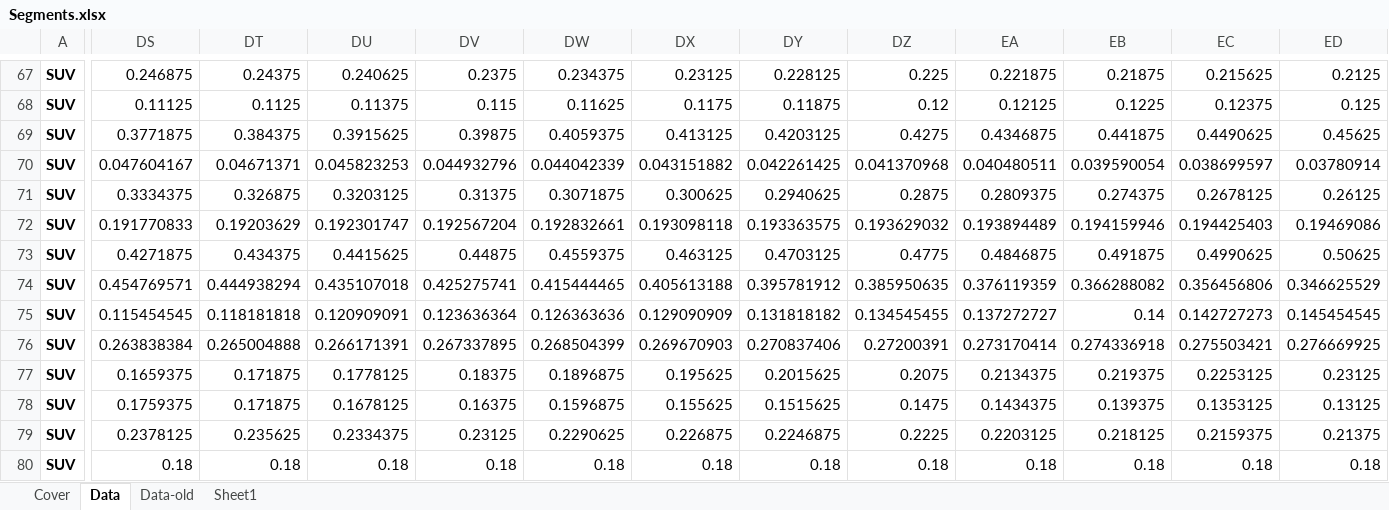
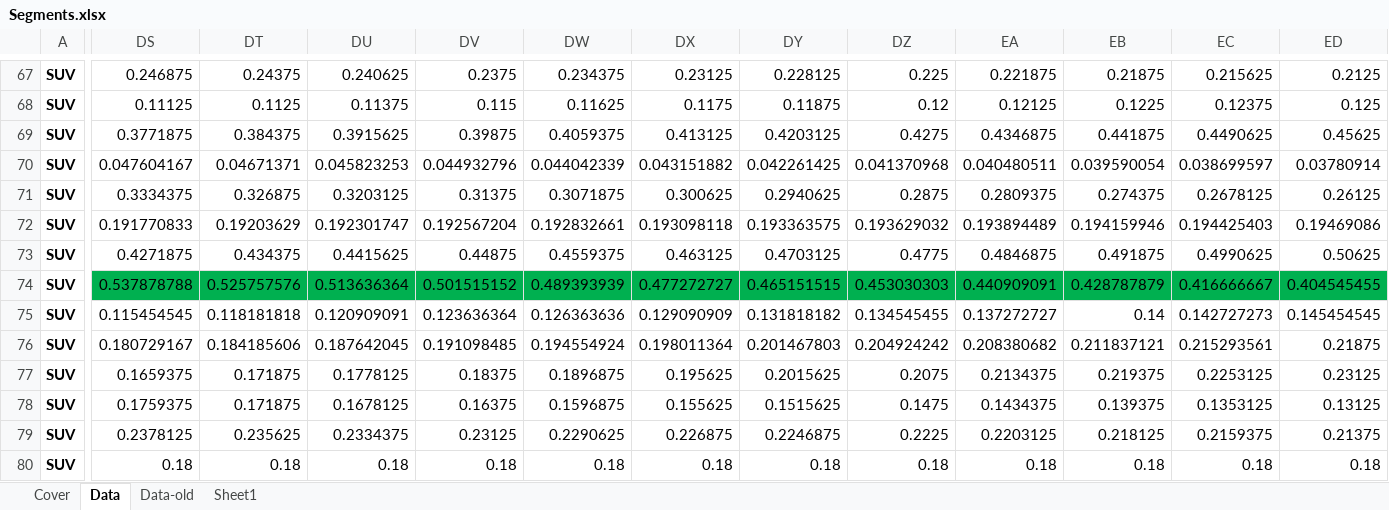
Before and after one commit to romainbilly/Dynamic-MFA-Al-in-Passenger-Cars, an Excel workbook: data/Segments.xlsx, sheet Data, drawn as a sheet; only a part is shown, gaps mark what is left out; values as stored, in another font and other column widths than the file's, no borders; removed rows and columns are numbered as before the commit, all else as after; rows hold the shown columns only; the diff covers the shown part only; the diff names each change by its address in the sheet, - before the commit and + after, or states it on an @@ line.

```diff
--- a/data/Segments.xlsx (sheet Data)
+++ b/data/Segments.xlsx (sheet Data)
-row 72: SUV | 0.191770833 | 0.19203629 | 0.192301747 | 0.192567204 | 0.192832661 | 0.193098118 | 0.193363575 | 0.193629032 | 0.193894489 | 0.194159946 | 0.194425403 | 0.19469086
+row 72: SUV | 0.191770833 | 0.19203629 | 0.192301747 | 0.192567204 | 0.192832661 | 0.193098118 | 0.193363575 | 0.193629032 | 0.193894489 | 0.194159946 | 0.194425403 | 0.19469086
-DS74: 0.454769571
+DS74: 0.537878788
-DS74:ED74 fill: none
+DS74:ED74 fill: #00B050
-DT74: 0.444938294
+DT74: 0.525757576
-DU74: 0.435107018
+DU74: 0.513636364
-DV74: 0.425275741
+DV74: 0.501515152
-DW74: 0.415444465
+DW74: 0.489393939
-DX74: 0.405613188
+DX74: 0.477272727
-DY74: 0.395781912
+DY74: 0.465151515
-DZ74: 0.385950635
+DZ74: 0.453030303
-EA74: 0.376119359
+EA74: 0.440909091
-EB74: 0.366288082
+EB74: 0.428787879
-EC74: 0.356456806
+EC74: 0.416666667
-ED74: 0.346625529
+ED74: 0.404545455
-DS76: 0.263838384
+DS76: 0.180729167
-DT76: 0.265004888
+DT76: 0.184185606
-DU76: 0.266171391
+DU76: 0.187642045
-DV76: 0.267337895
+DV76: 0.191098485
-DW76: 0.268504399
+DW76: 0.194554924
-DX76: 0.269670903
+DX76: 0.198011364
-DY76: 0.270837406
+DY76: 0.201467803
-DZ76: 0.27200391
+DZ76: 0.204924242
-EA76: 0.273170414
+EA76: 0.208380682
-EB76: 0.274336918
+EB76: 0.211837121
-EC76: 0.275503421
+EC76: 0.215293561
-ED76: 0.276669925
+ED76: 0.21875
```
Also changed, not shown: 3 added rows, 3 removed rows, 455 edited cells and cell formats elsewhere in this sheet, formulas that keep their value, data/SP_Coeff.xlsx, 1 other file.
